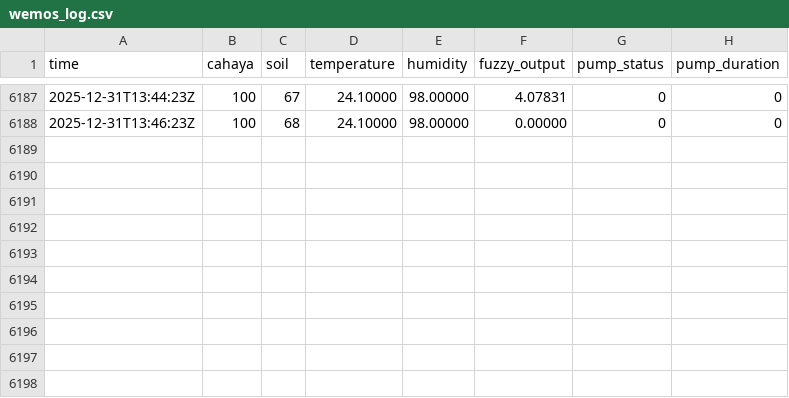
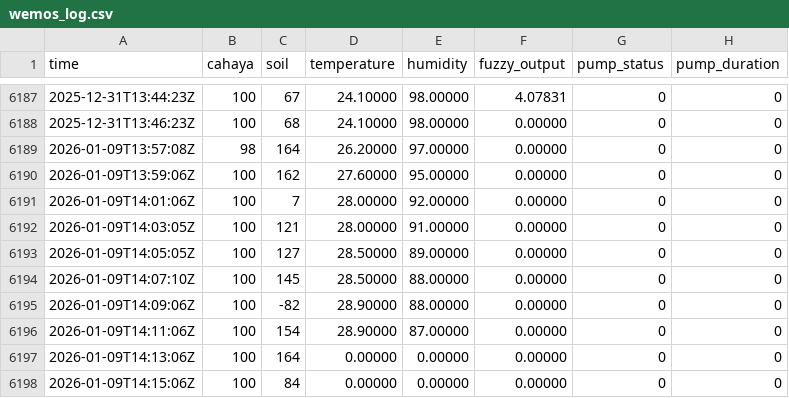
Before and after one commit to cosmix768/wemosD1r32, a CSV file: wemos_log.csv, drawn as a sheet; only a part is shown, gaps mark what is left out.

Commit message:
Update sensor log

```diff
--- a/wemos_log.csv
+++ b/wemos_log.csv
@@ -6188 +6188,11 @@ time,cahaya,soil,temperature,humidity,fuzzy_output,pump_status,pump_duration
 2025-12-31T13:46:23Z,100,68,24.10000,98.00000,0.00000,0,0
+2026-01-09T13:57:08Z,98,164,26.20000,97.00000,0.00000,0,0
+2026-01-09T13:59:06Z,100,162,27.60000,95.00000,0.00000,0,0
+2026-01-09T14:01:06Z,100,7,28.00000,92.00000,0.00000,0,0
+2026-01-09T14:03:05Z,100,121,28.00000,91.00000,0.00000,0,0
+2026-01-09T14:05:05Z,100,127,28.50000,89.00000,0.00000,0,0
+2026-01-09T14:07:10Z,100,145,28.50000,88.00000,0.00000,0,0
+2026-01-09T14:09:06Z,100,-82,28.90000,88.00000,0.00000,0,0
+2026-01-09T14:11:06Z,100,154,28.90000,87.00000,0.00000,0,0
+2026-01-09T14:13:06Z,100,164,0.00000,0.00000,0.00000,0,0
+2026-01-09T14:15:06Z,100,84,0.00000,0.00000,0.00000,0,0
```
